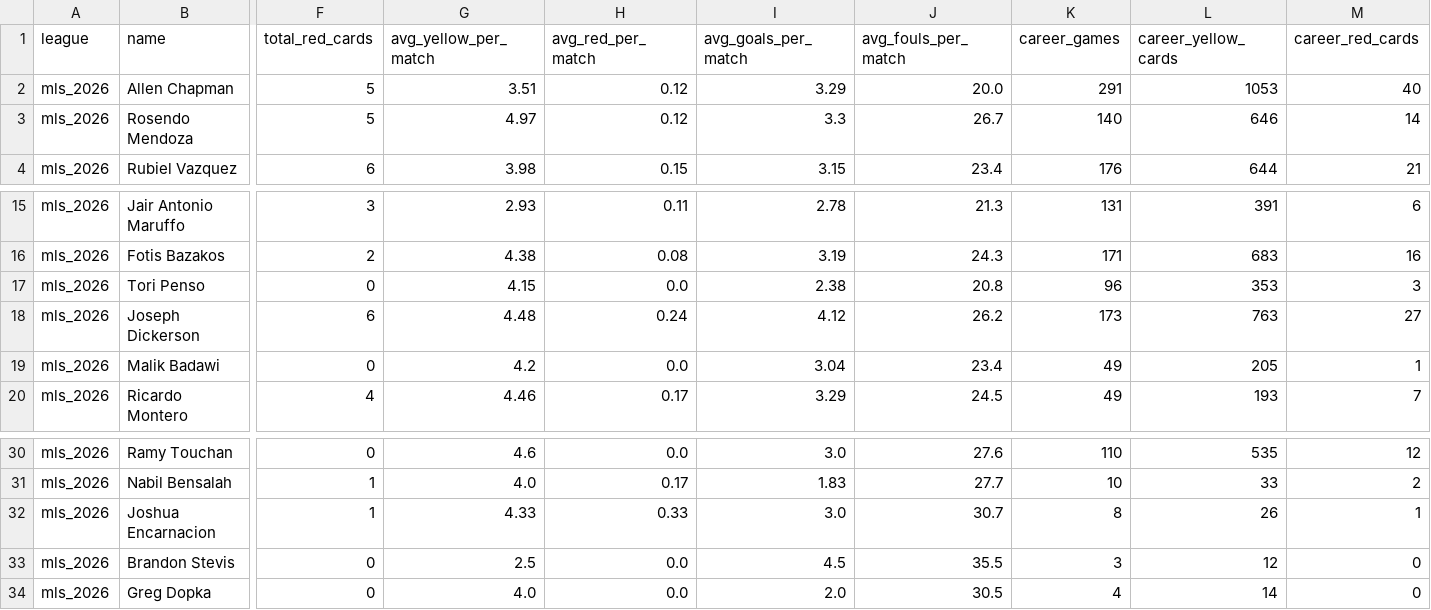
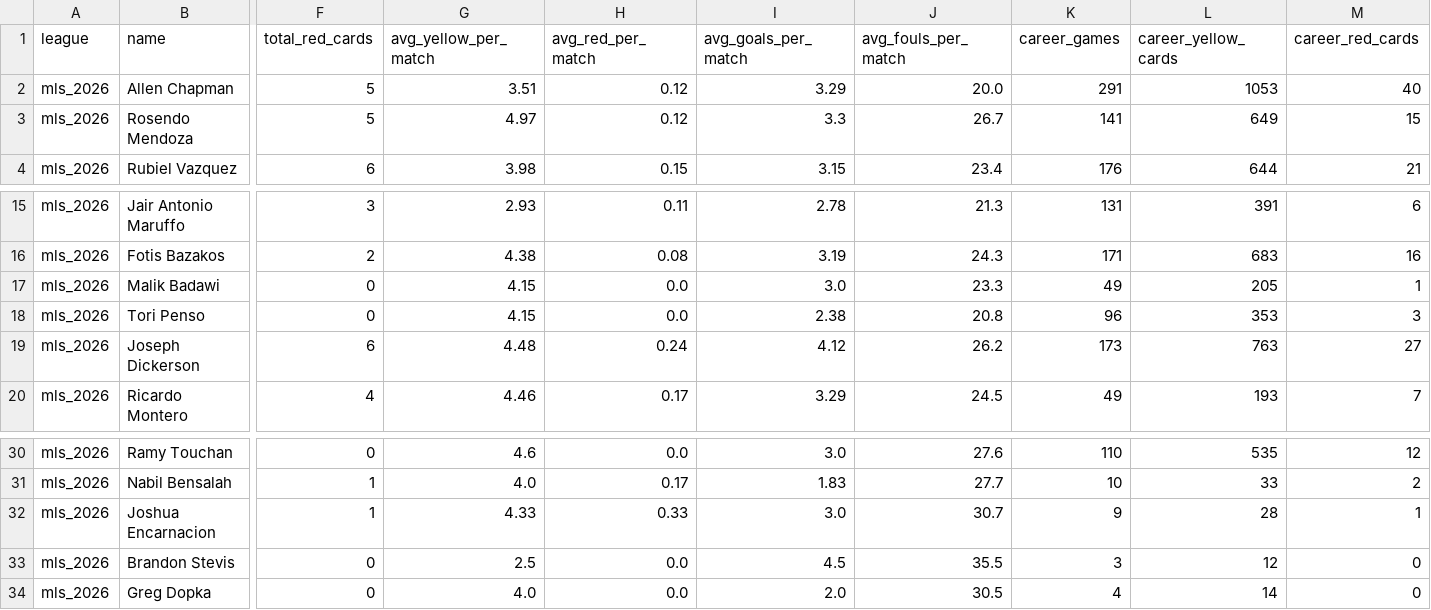
Before and after one commit to aimidas1/referees, a CSV file: mls_2026.csv, drawn as a sheet; only a part is shown, gaps mark what is left out; removed rows and columns are numbered as before the commit, all else as after; rows hold the shown columns only; the diff names each change by its address in the sheet, - before the commit and + after, or states it on an @@ line.

```diff
--- a/mls_2026.csv
+++ b/mls_2026.csv
-K3 (career_games): 140
+K3 (career_games): 141
-L3 (career_yellow_cards): 646
+L3 (career_yellow_cards): 649
-M3 (career_red_cards): 14
+M3 (career_red_cards): 15
+row 17: mls_2026 | Malik Badawi | 0 | 4.15 | 0.0 | 3.0 | 23.3 | 49 | 205 | 1
-row 19: mls_2026 | Malik Badawi | 0 | 4.2 | 0.0 | 3.04 | 23.4 | 49 | 205 | 1
-K32 (career_games): 8
+K32 (career_games): 9
-L32 (career_yellow_cards): 26
+L32 (career_yellow_cards): 28
```
Also changed, not shown: brasileirao_serie_a_2026.csv, k_league_1_2026.csv.
